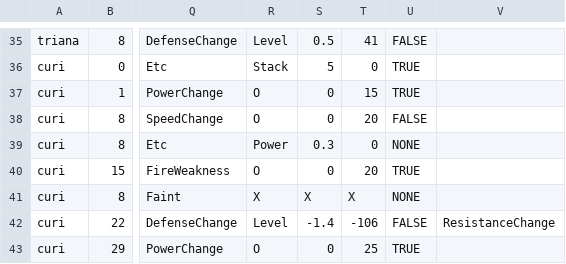
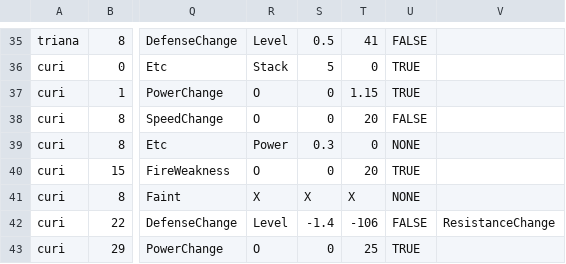
Before and after one commit to GGGC2/Epic_monad, a CSV file: Assets/Resources/Data/testStatusEffectData.csv, drawn as a sheet; only a part is shown, gaps mark what is left out; the diff names each change by its address in the sheet, - before the commit and + after, or states it on an @@ line.

Commit message:
큐리 스킬로직 수정3
1. '호기심' 스킬로직 수정.
2. csv 파일의 배수를 15 에서 1.15로 바꿈.
3. UnitManager.StartPhase와 UnitManager.EndPahse 메서드 파라미터에 int phase 추가(현재 페이즈).
4. BasePassiveSkillLogic과 ListPassiveSkillLogic 순서 정리 및 갱신.
5. TriggerStart 메서드의 타이밍을 옮김. 하지만 여전히 1페이즈에 TriggerStart 메서드가 발동하지 않는다는 문제점이 있음. 아마 UnitManager에서 준비를 모두 마친 후에 BattleManager에서 페이즈를 시작해야 할 듯.

```diff
--- a/Assets/Resources/Data/testStatusEffectData.csv
+++ b/Assets/Resources/Data/testStatusEffectData.csv
-T37: 15
+T37: 1.15
```
Also changed, not shown: 5 other files.
